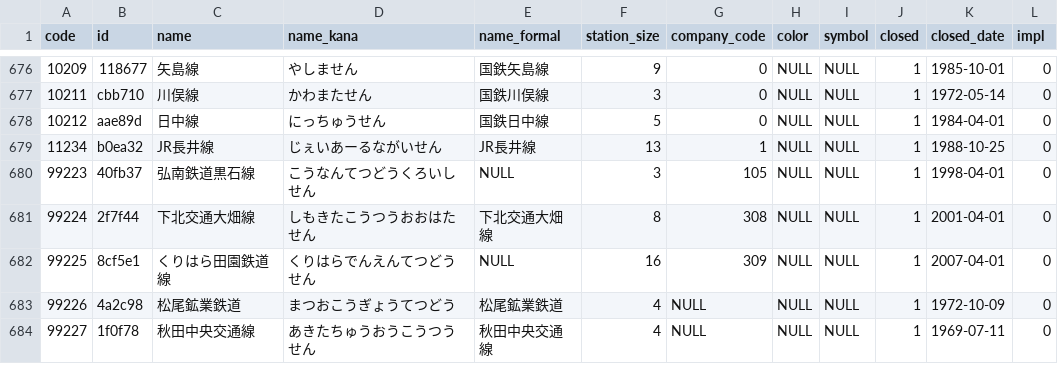
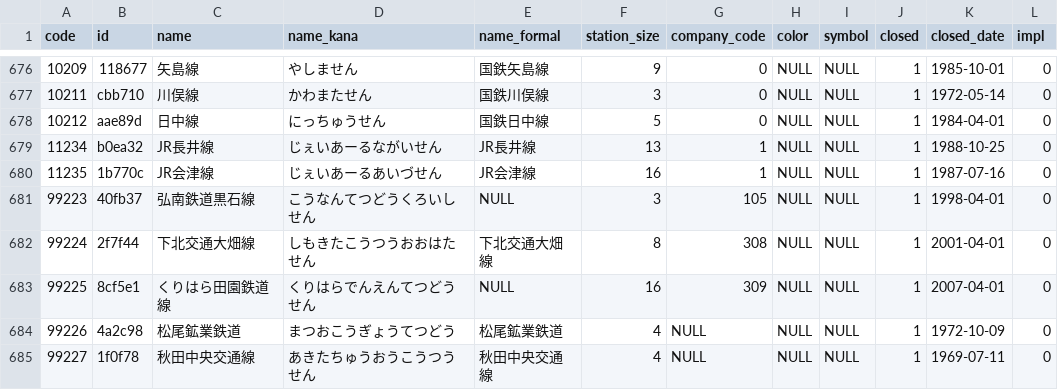
Before and after one commit to Seo-4d696b75/station_database, a CSV file: src/line.csv, drawn as a sheet; only a part is shown, gaps mark what is left out.

```diff
--- a/src/line.csv
+++ b/src/line.csv
@@ -679,2 +679,3 @@ code,id,name,name_kana,name_formal,station_size,company_code,color,symbol,closed
 11234,b0ea32,JR長井線,じぇいあーるながいせん,JR長井線,13,1,NULL,NULL,1,1988-10-25,0
+11235,1b770c,JR会津線,じぇいあーるあいづせん,JR会津線,16,1,NULL,NULL,1,1987-07-16,0
 99223,40fb37,弘南鉄道黒石線,こうなんてつどうくろいしせん,NULL,3,105,NULL,NULL,1,1998-04-01,0
```
Also changed, not shown: src/register.csv, 3 other files.
